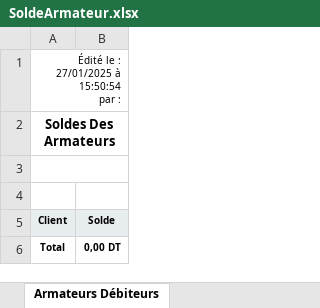
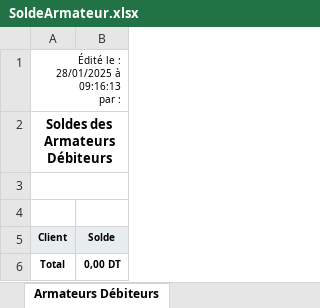
Before and after one commit to walidkhenissi/Port-Project-Back, an Excel workbook: src/files/tempPDF/SoldeArmateur.xlsx, sheet Armateurs Débiteurs, drawn as a sheet; values as stored, in another font and other column widths than the file's, no borders; ↵ is a line break in a cell; the diff names each change by its address in the sheet, - before the commit and + after, or states it on an @@ line.

```diff
--- a/src/files/tempPDF/SoldeArmateur.xlsx (sheet Armateurs Débiteurs)
+++ b/src/files/tempPDF/SoldeArmateur.xlsx (sheet Armateurs Débiteurs)
-A1 (Client): Édité le : 27/01/2025 à 15:50:54 ↵ par :
+A1 (Client): Édité le : 28/01/2025 à 09:16:13 ↵ par :
-A2 (Client): Soldes Des Armateurs
+A2 (Client): Soldes des Armateurs Débiteurs
```
Also changed, not shown: sheet Armateurs Créditeurs, src/files/tempPDF/SoldeClient.xlsx, src/files/tempPDF/achatClient.xlsx, 4 other files.
